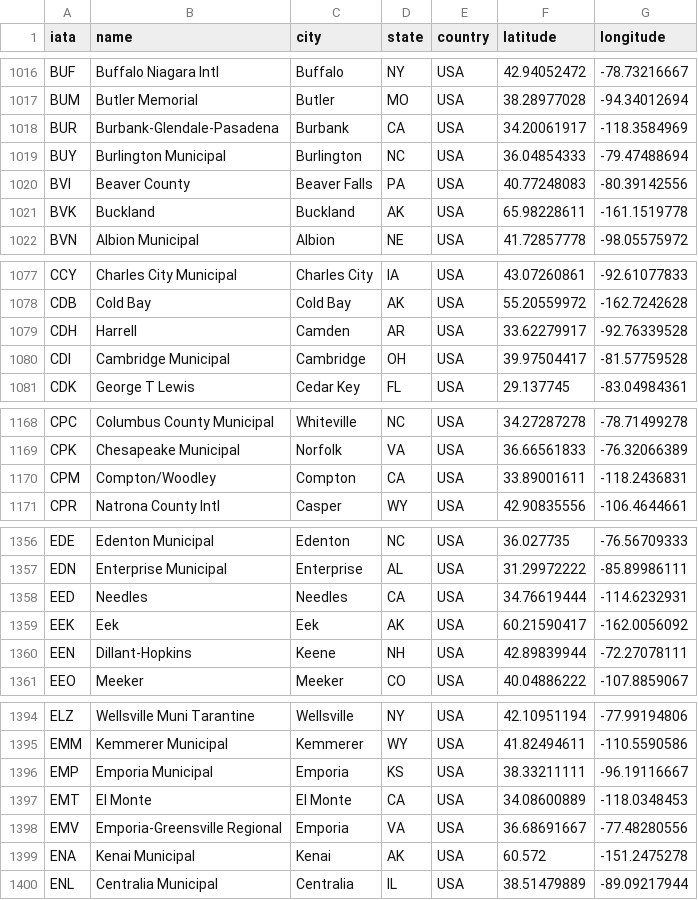
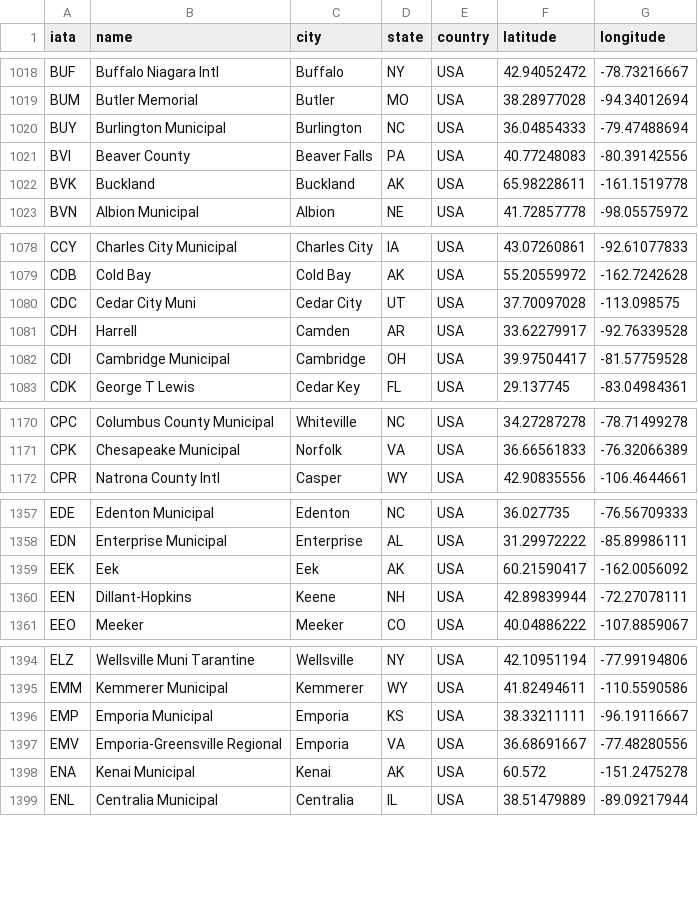
Before and after one commit to d00476471/SeniorProject, a CSV file: backend/airports.csv, drawn as a sheet; only a part is shown, gaps mark what is left out; the diff covers the shown part only.

```diff
--- a/backend/airports.csv
+++ b/backend/airports.csv
@@ -1017,3 +1019,2 @@ BUF,Buffalo Niagara Intl,Buffalo,NY,USA,42.94052472,-78.73216667
 BUM,Butler Memorial,Butler,MO,USA,38.28977028,-94.34012694
-BUR,Burbank-Glendale-Pasadena,Burbank,CA,USA,34.20061917,-118.3584969
 BUY,Burlington Municipal,Burlington,NC,USA,36.04854333,-79.47488694
@@ -1078,2 +1079,3 @@ CCY,Charles City Municipal,Charles City,IA,USA,43.07260861,-92.61077833
 CDB,Cold Bay,Cold Bay,AK,USA,55.20559972,-162.7242628
+CDC,Cedar City Muni,Cedar City,UT,USA,37.70097028,-113.098575
 CDH,Harrell,Camden,AR,USA,33.62279917,-92.76339528
@@ -1169,3 +1171,2 @@ CPC,Columbus County Municipal,Whiteville,NC,USA,34.27287278,-78.71499278
 CPK,Chesapeake Municipal,Norfolk,VA,USA,36.66561833,-76.32066389
-CPM,Compton/Woodley,Compton,CA,USA,33.89001611,-118.2436831
 CPR,Natrona County Intl,Casper,WY,USA,42.90835556,-106.4644661
@@ -1357,3 +1358,2 @@ EDE,Edenton Municipal,Edenton,NC,USA,36.027735,-76.56709333
 EDN,Enterprise Municipal,Enterprise,AL,USA,31.29972222,-85.89986111
-EED,Needles,Needles,CA,USA,34.76619444,-114.6232931
 EEK,Eek,Eek,AK,USA,60.21590417,-162.0056092
@@ -1396,3 +1396,2 @@ EMM,Kemmerer Municipal,Kemmerer,WY,USA,41.82494611,-110.5590586
 EMP,Emporia Municipal,Emporia,KS,USA,38.33211111,-96.19116667
-EMT,El Monte,El Monte,CA,USA,34.08600889,-118.0348453
 EMV,Emporia-Greensville Regional,Emporia,VA,USA,36.68691667,-77.48280556
```
Also changed, not shown: 4 added rows and 10 removed rows elsewhere in this file, 3 other files.
